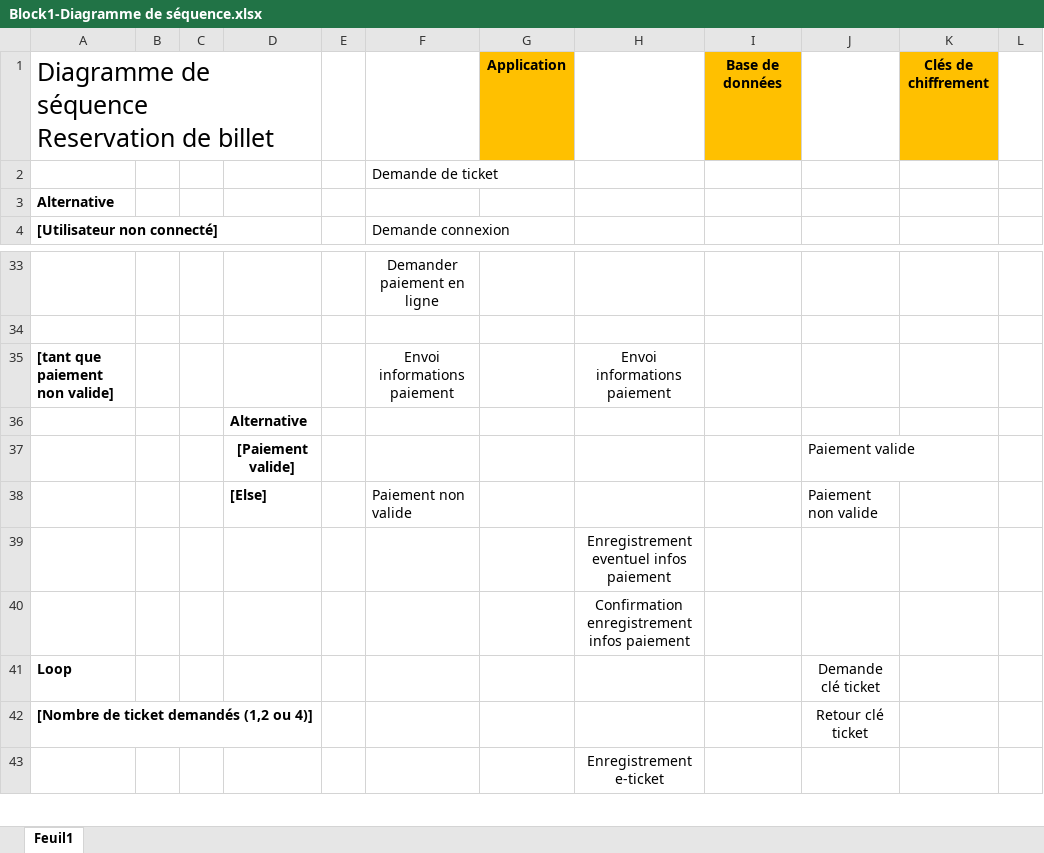
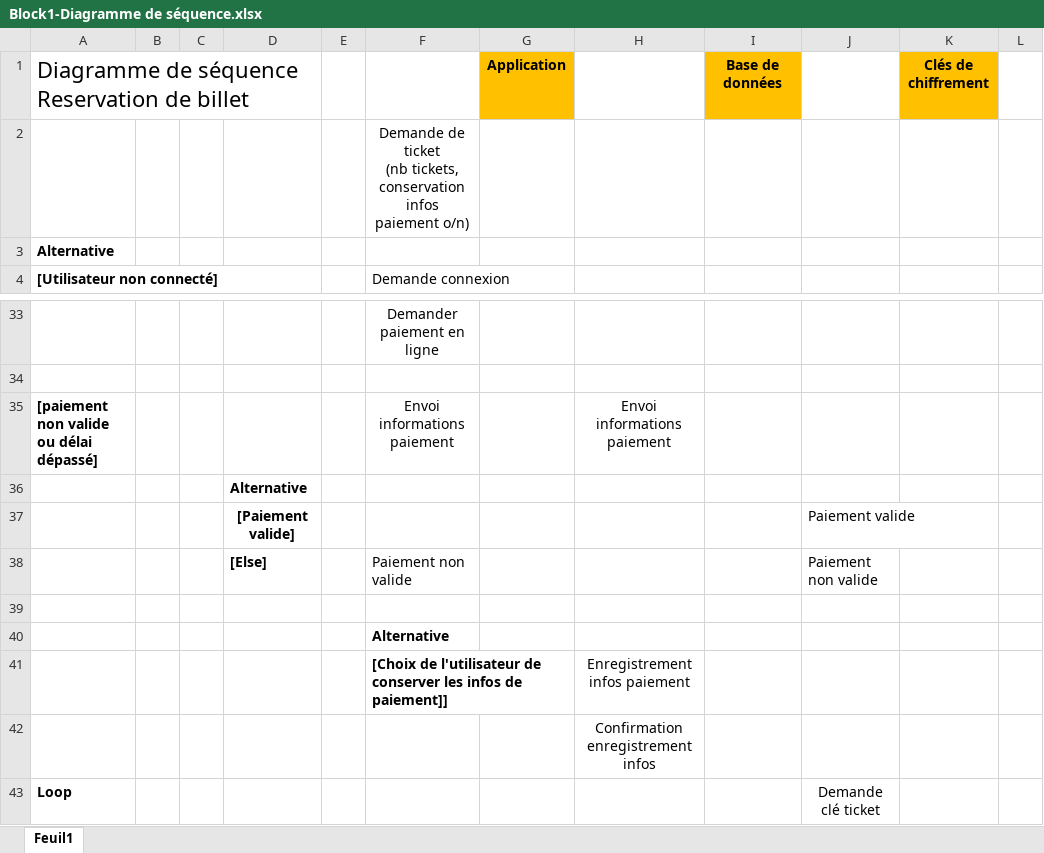
Before and after one commit to YERRO-Bruno/Studi-Block1, an Excel workbook: Block1-Diagramme de séquence.xlsx, sheet Feuil1, drawn as a sheet; only a part is shown, gaps mark what is left out; the shorter side is filled out with more unchanged rows; values as stored, in another font and other column widths than the file's, no borders; charts and pictures not drawn; addresses are those after the commit; rows hold the shown columns only; ↵ is a line break in a cell; the diff names each change by its address in the sheet, - before the commit and + after, or states it on an @@ line.

Commit message:
maj2 architecture logicielle et diagramme de sequence

```diff
--- a/Block1-Diagramme de séquence.xlsx (sheet Feuil1)
+++ b/Block1-Diagramme de séquence.xlsx (sheet Feuil1)
@@ A1 text size: smaller @@
-F2: Demande de ticket
+F2: Demande de ticket ↵ (nb tickets, conservation infos paiement o/n)
-F2 alignment: left
+F2 alignment: center
-A35: [tant que paiement non valide]
+A35: [paiement non valide ou délai dépassé]
-H39: Enregistrement eventuel infos paiement
+H39: (empty)
+row 40:  |  |  |  |  | Alternative
+row 41:  |  |  |  |  | [Choix de l'utilisateur de conserver les infos de paiement]] |  | Enregistrement infos paiement
-H42: Confirmation enregistrement infos paiement
+H42: Confirmation enregistrement infos
```
Also changed, not shown: charts or pictures, 1 other file.
